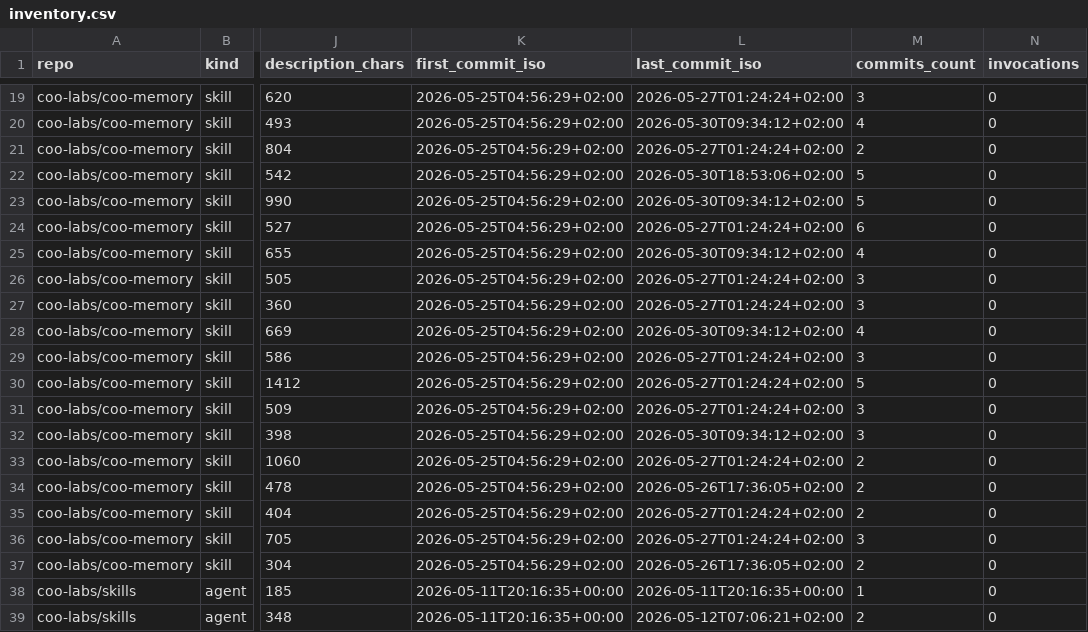
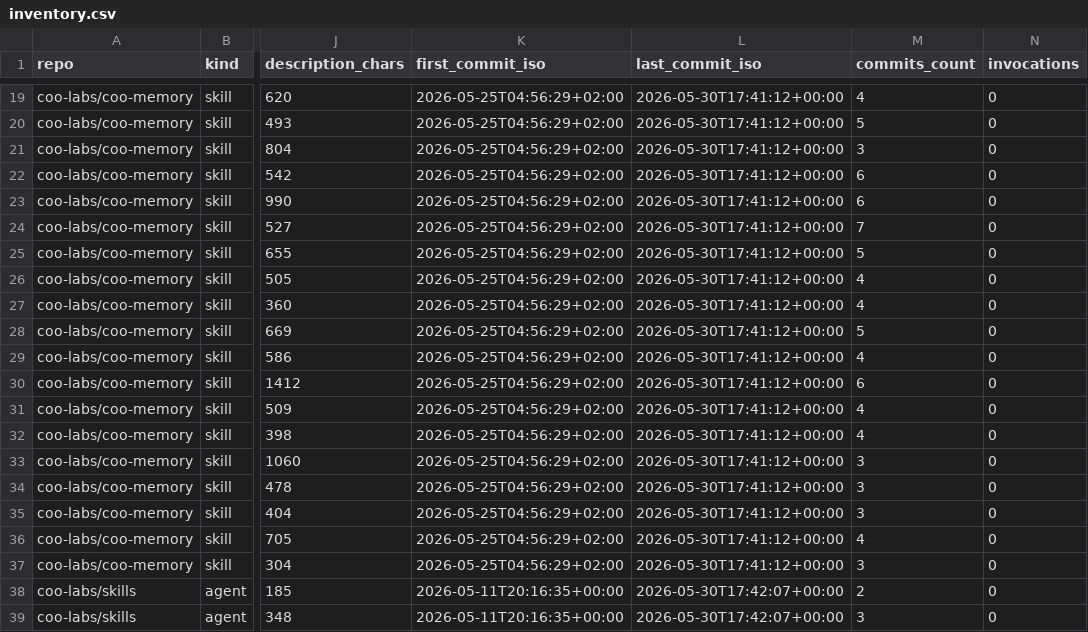
Before and after one commit to coo-labs/skills, a CSV file: tools/example/inventory.csv, drawn as a sheet; only a part is shown, gaps mark what is left out; the diff covers the shown part only; the diff names each change by its address in the sheet, - before the commit and + after, or states it on an @@ line.

Commit message:
tools/backfill-metadata: support marker-less vendored entries (agentmail)
agentmail in coo-harness was vendored from agentmail-to/agentmail-skills
per import commit 0ca5b61 but ships no UPSTREAM.md / VENDORED.md marker
in the bundle. The inventory's marker-based detection sees it as
`vendoring: custom`, which the backfill script then declared.

Two coupled changes so the script can write the correct vendoring value
when the inventory's classification is wrong:

1. `VENDOR_OVERRIDES` entry for agentmail with `vendoring: vendored`
   + upstream / snapshot_date / local_edits from the import commit.
2. `build_metadata_block` honors `override.get("vendoring")` instead of
   blindly using `entry["vendoring"]`. Inventory-derived value is still
   the default; the override wins when present.

Refresh of tools/example/inventory.{json,md,csv} after the agentmail
fix in coo-harness#379 (separate commit, separate PR). Vendoring
distribution: 4 vendored + 1 vendored-customized + 52 custom.

Script idempotency unchanged — re-running coo-harness still skips all
4 entries since they already carry `metadata:` blocks.

```diff
--- a/tools/example/inventory.csv
+++ b/tools/example/inventory.csv
-L19 (last_commit_iso): 2026-05-27T01:24:24+02:00
+L19 (last_commit_iso): 2026-05-30T17:41:12+00:00
-M19 (commits_count): 3
+M19 (commits_count): 4
-L20 (last_commit_iso): 2026-05-30T09:34:12+02:00
+L20 (last_commit_iso): 2026-05-30T17:41:12+00:00
-M20 (commits_count): 4
+M20 (commits_count): 5
-L21 (last_commit_iso): 2026-05-27T01:24:24+02:00
+L21 (last_commit_iso): 2026-05-30T17:41:12+00:00
-M21 (commits_count): 2
+M21 (commits_count): 3
-L22 (last_commit_iso): 2026-05-30T18:53:06+02:00
+L22 (last_commit_iso): 2026-05-30T17:41:12+00:00
-M22:M23 (commits_count): 5
+M22:M23 (commits_count): 6
-L23 (last_commit_iso): 2026-05-30T09:34:12+02:00
+L23 (last_commit_iso): 2026-05-30T17:41:12+00:00
-L24 (last_commit_iso): 2026-05-27T01:24:24+02:00
+L24 (last_commit_iso): 2026-05-30T17:41:12+00:00
-M24 (commits_count): 6
+M24 (commits_count): 7
-L25 (last_commit_iso): 2026-05-30T09:34:12+02:00
+L25 (last_commit_iso): 2026-05-30T17:41:12+00:00
-M25 (commits_count): 4
+M25 (commits_count): 5
-L26:L27 (last_commit_iso): 2026-05-27T01:24:24+02:00
+L26:L27 (last_commit_iso): 2026-05-30T17:41:12+00:00
-M26:M27 (commits_count): 3
+M26:M27 (commits_count): 4
-L28 (last_commit_iso): 2026-05-30T09:34:12+02:00
+L28 (last_commit_iso): 2026-05-30T17:41:12+00:00
-M28 (commits_count): 4
+M28 (commits_count): 5
-L29:L31 (last_commit_iso): 2026-05-27T01:24:24+02:00
+L29:L31 (last_commit_iso): 2026-05-30T17:41:12+00:00
-M29 (commits_count): 3
+M29 (commits_count): 4
-M30 (commits_count): 5
+M30 (commits_count): 6
-M31:M32 (commits_count): 3
+M31:M32 (commits_count): 4
-L32 (last_commit_iso): 2026-05-30T09:34:12+02:00
+L32 (last_commit_iso): 2026-05-30T17:41:12+00:00
-L33 (last_commit_iso): 2026-05-27T01:24:24+02:00
+L33 (last_commit_iso): 2026-05-30T17:41:12+00:00
-M33:M35 (commits_count): 2
+M33:M35 (commits_count): 3
-L34 (last_commit_iso): 2026-05-26T17:36:05+02:00
+L34 (last_commit_iso): 2026-05-30T17:41:12+00:00
-L35:L36 (last_commit_iso): 2026-05-27T01:24:24+02:00
+L35:L36 (last_commit_iso): 2026-05-30T17:41:12+00:00
-M36 (commits_count): 3
+M36 (commits_count): 4
-L37 (last_commit_iso): 2026-05-26T17:36:05+02:00
+L37 (last_commit_iso): 2026-05-30T17:41:12+00:00
-M37 (commits_count): 2
+M37 (commits_count): 3
-L38 (last_commit_iso): 2026-05-11T20:16:35+00:00
+L38 (last_commit_iso): 2026-05-30T17:42:07+00:00
-M38 (commits_count): 1
+M38 (commits_count): 2
-L39 (last_commit_iso): 2026-05-12T07:06:21+02:00
+L39 (last_commit_iso): 2026-05-30T17:42:07+00:00
-M39 (commits_count): 2
+M39 (commits_count): 3
```
Also changed, not shown: 76 edited cells elsewhere in this file, 3 other files.
